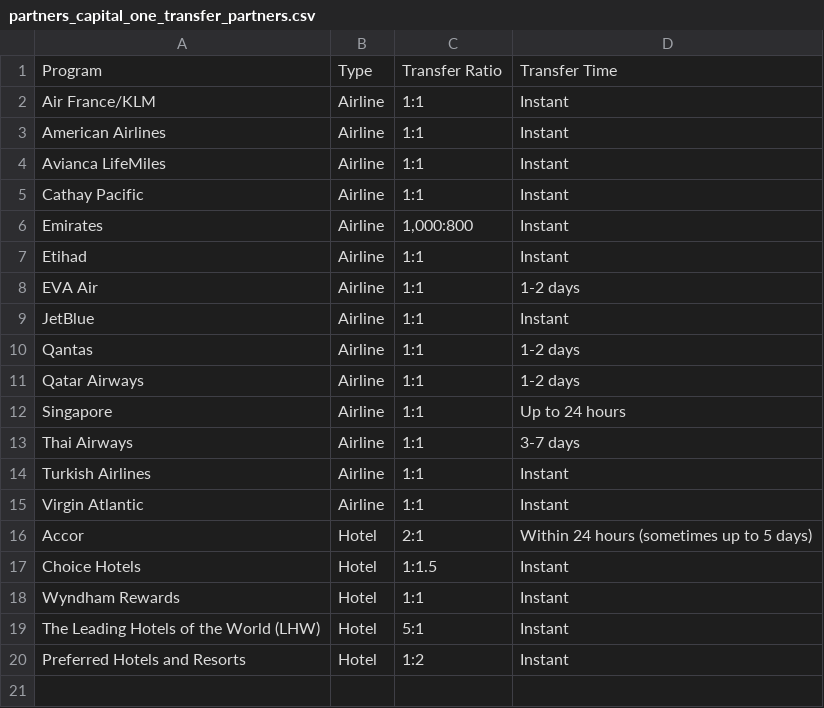
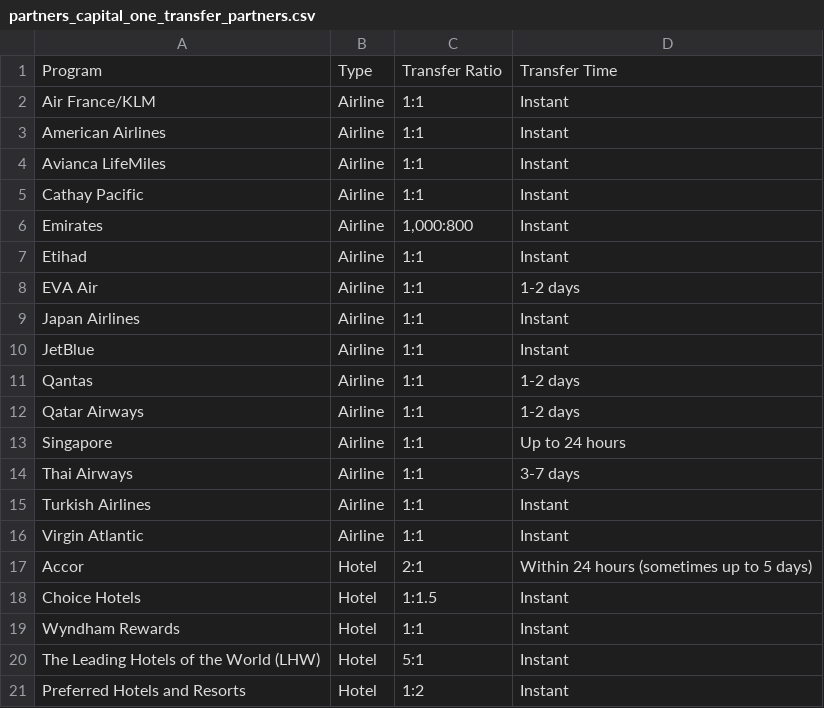
Before and after one commit to atmospyhere/bonuses, a CSV file: partners_capital_one_transfer_partners.csv, drawn as a sheet.

```diff
--- a/partners_capital_one_transfer_partners.csv
+++ b/partners_capital_one_transfer_partners.csv
@@ -8,2 +8,3 @@ Etihad,Airline,1:1,Instant
 EVA Air,Airline,1:1,1-2 days
+Japan Airlines,Airline,1:1,Instant
 JetBlue,Airline,1:1,Instant
```
Also changed, not shown: partners_citi_transfer_partners.csv.
